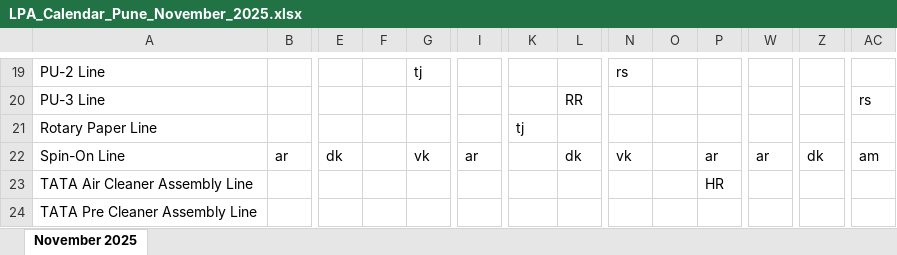
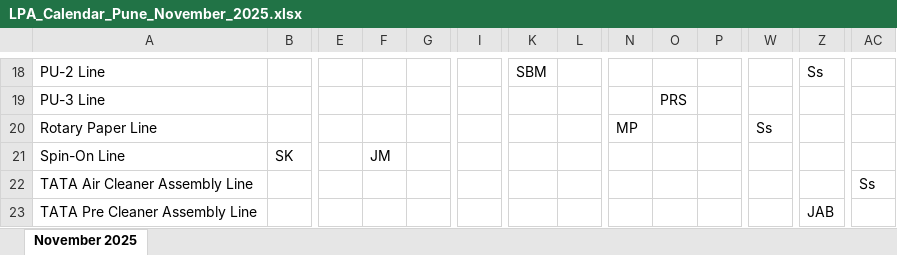
Before and after one commit to Aayush14-raj/LPA_, an Excel workbook: generated_pdfs/LPA_Calendar_Pune_November_2025.xlsx, sheet November 2025, drawn as a sheet; only a part is shown, gaps mark what is left out; values as stored, in another font and other column widths than the file's, no cell formats; addresses are those after the commit; the diff covers the shown part only; the diff names each change by its address in the sheet, - before the commit and + after, or states it on an @@ line.

```diff
--- a/generated_pdfs/LPA_Calendar_Pune_November_2025.xlsx (sheet November 2025)
+++ b/generated_pdfs/LPA_Calendar_Pune_November_2025.xlsx (sheet November 2025)
-G18: tj
+G18: (empty)
-K18: (empty)
+K18: SBM
-N18: rs
+N18: (empty)
-Z18: (empty)
+Z18: Ss
-L19: RR
+L19: (empty)
-O19: (empty)
+O19: PRS
-AC19: rs
+AC19: (empty)
-K20: tj
+K20: (empty)
-N20: (empty)
+N20: MP
-W20: (empty)
+W20: Ss
-B21: ar
+B21: SK
-E21: dk
+E21: (empty)
-F21: (empty)
+F21: JM
-G21: vk
+G21: (empty)
-I21: ar
+I21: (empty)
-L21: dk
+L21: (empty)
-N21: vk
+N21: (empty)
-P21: ar
+P21: (empty)
-W21: ar
+W21: (empty)
-Z21: dk
+Z21: (empty)
-AC21: am
+AC21: (empty)
-P22: HR
+P22: (empty)
-AC22: (empty)
+AC22: Ss
-Z23: (empty)
+Z23: JAB
```
Also changed, not shown: 1 removed row and 90 edited cells elsewhere in this sheet, cell formats, 1 other file.
